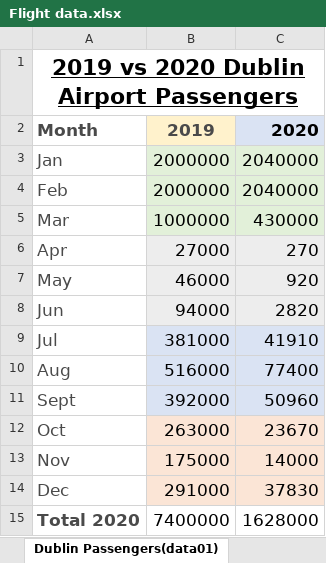
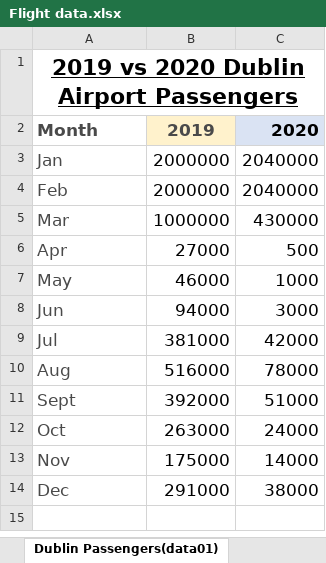
Before and after one commit to nathanmoore21/CreativeCoding2, an Excel workbook: NathanMooreCA/Flight data.xlsx, sheet Dublin Passengers(data01), drawn as a sheet; values as stored, in another font and other column widths than the file's, no borders; the diff names each change by its address in the sheet, - before the commit and + after, or states it on an @@ line.

```diff
--- a/NathanMooreCA/Flight data.xlsx (sheet Dublin Passengers(data01))
+++ b/NathanMooreCA/Flight data.xlsx (sheet Dublin Passengers(data01))
-B3:C5 fill: #E2F0D9
+B3:C5 fill: none
-B6:C8 fill: #EDEDED
+B6:C8 fill: none
-C6: 270
+C6: 500
-C7: 920
+C7: 1000
-C8: 2820
+C8: 3000
-B9:C11 fill: #DAE3F3
+B9:C11 fill: none
-C9: 41910
+C9: 42000
-C10: 77400
+C10: 78000
-C11: 50960
+C11: 51000
-B12:C14 fill: #FBE5D6
+B12:C14 fill: none
-C12: 23670
+C12: 24000
-C14: 37830
+C14: 38000
-row 15: Total 2020 | 7400000 | 1628000
```
Also changed, not shown: sheet Flights Handled(data03), sheet Passangers-Main Air. (data02), other sheet tabs, 40 other files.
